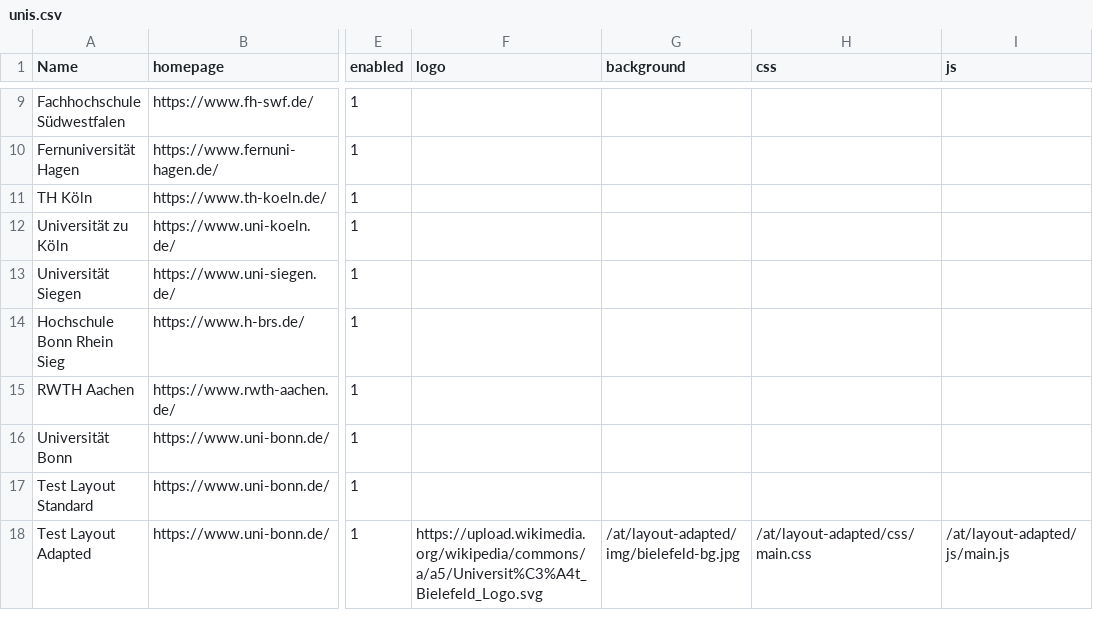
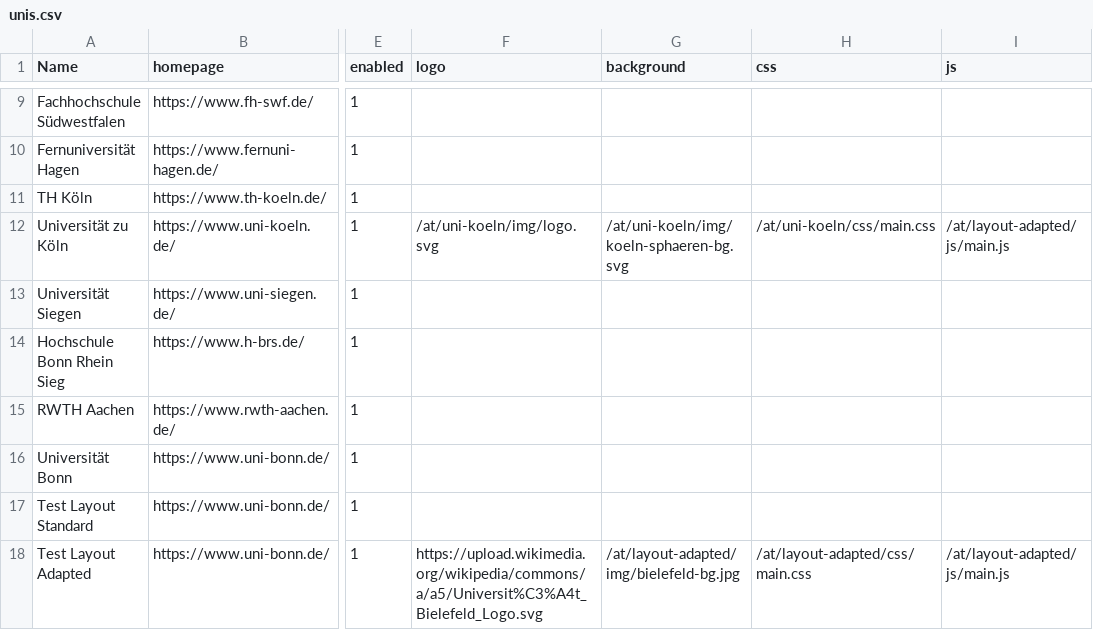
Before and after one commit to sergejzr/subdataversehp-templates, a CSV file: config/unis.csv, drawn as a sheet; only a part is shown, gaps mark what is left out; the diff names each change by its address in the sheet, - before the commit and + after, or states it on an @@ line.

Commit message:
Add uni-koeln theming (adapted+custom, CD colors, self-hosted fonts, Sphären-BG)

```diff
--- a/config/unis.csv
+++ b/config/unis.csv
-F12 (logo): (empty)
+F12 (logo): /at/uni-koeln/img/logo.svg
-G12 (background): (empty)
+G12 (background): /at/uni-koeln/img/koeln-sphaeren-bg.svg
-H12 (css): (empty)
+H12 (css): /at/uni-koeln/css/main.css
-I12 (js): (empty)
+I12 (js): /at/layout-adapted/js/main.js
```
Also changed, not shown: 11 other files.
